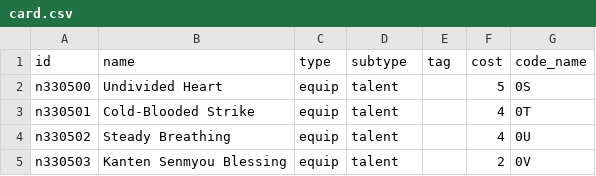
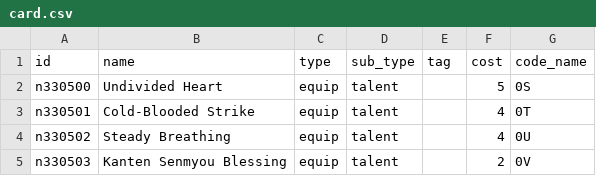
Before and after one commit to xyhuang1116/decksofgenshin, a CSV file: src/main/resources/card.csv, drawn as a sheet; only a part is shown.

Commit message:
card.html added & bugs in cardrepositoty fixed

```diff
--- a/src/main/resources/card.csv
+++ b/src/main/resources/card.csv
@@ -1,2 +1,2 @@
-id,name,type,subtype,tag,cost,code_name
+id,name,type,sub_type,tag,cost,code_name
 n330500,Undivided Heart,equip,talent,,5,0S
```
Also changed, not shown: 5 other files.
